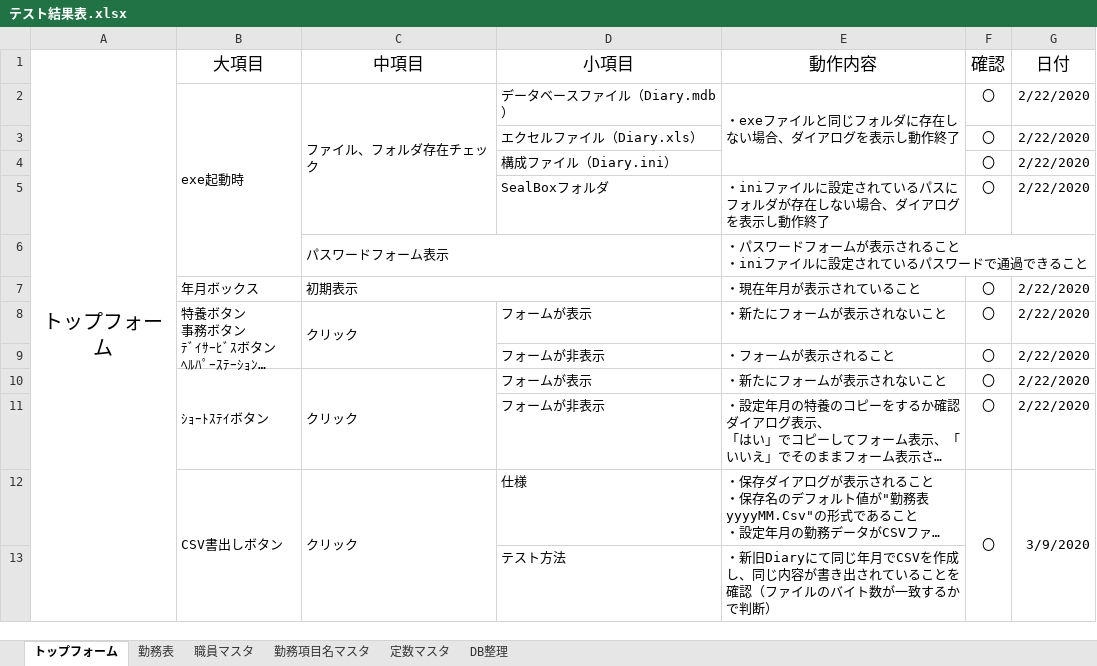
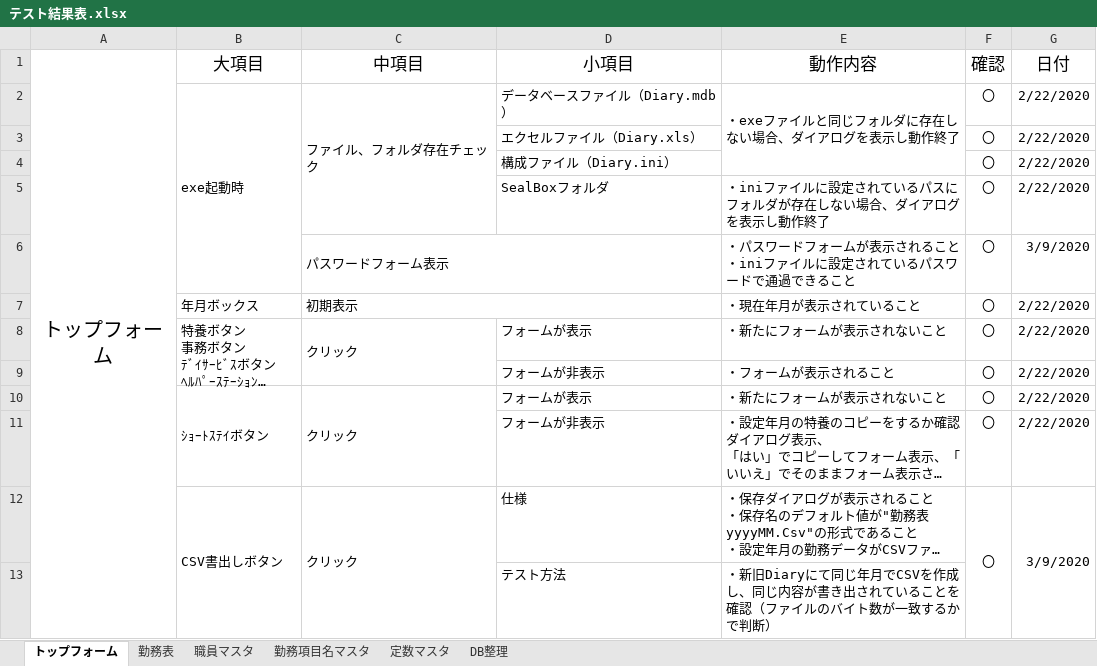
Before and after one commit to hjnb/Symphony_Diary, an Excel workbook: Symphony_Diary/テスト/テスト結果表.xlsx, sheet トップフォーム, drawn as a sheet; only a part is shown; long unchanged cells end in …; values as stored, in another font and other column widths than the file's, no borders; the diff names each change by its address in the sheet, - before the commit and + after, or states it on an @@ line.

```diff
--- a/Symphony_Diary/テスト/テスト結果表.xlsx (sheet トップフォーム)
+++ b/Symphony_Diary/テスト/テスト結果表.xlsx (sheet トップフォーム)
-F6 (確認): (empty)
+F6 (確認): 〇
-G6 (日付): (empty)
+G6 (日付): 3/9/2020
```
Also changed, not shown: 1 other file.
